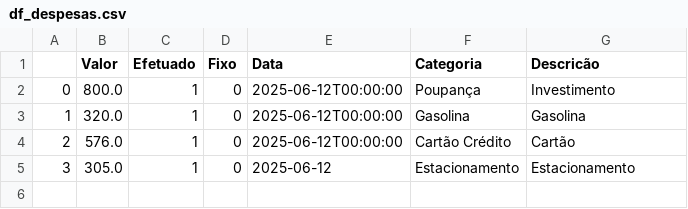
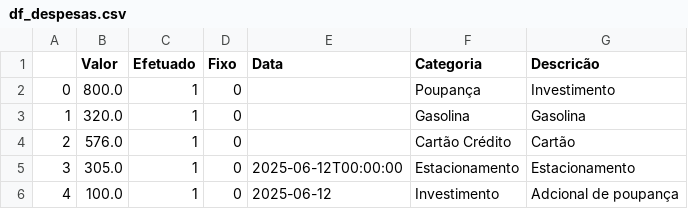
Before and after one commit to Adson-C/Gestao_Financeira, a CSV file: df_despesas.csv, drawn as a sheet.

Commit message:
📊 Update: df_despesas.csv - 12/06 11:50 [skip ci]

```diff
--- a/df_despesas.csv
+++ b/df_despesas.csv
@@ -1,5 +1,6 @@
 ,Valor,Efetuado,Fixo,Data,Categoria,Descricão
-0,800.0,1,0,2025-06-12T00:00:00,Poupança,Investimento
-1,320.0,1,0,2025-06-12T00:00:00,Gasolina,Gasolina
-2,576.0,1,0,2025-06-12T00:00:00,Cartão Crédito,Cartão
-3,305.0,1,0,2025-06-12,Estacionamento,Estacionamento
+0,800.0,1,0,,Poupança,Investimento
+1,320.0,1,0,,Gasolina,Gasolina
+2,576.0,1,0,,Cartão Crédito,Cartão
+3,305.0,1,0,2025-06-12T00:00:00,Estacionamento,Estacionamento
+4,100.0,1,0,2025-06-12,Investimento,Adcional de poupança
```
